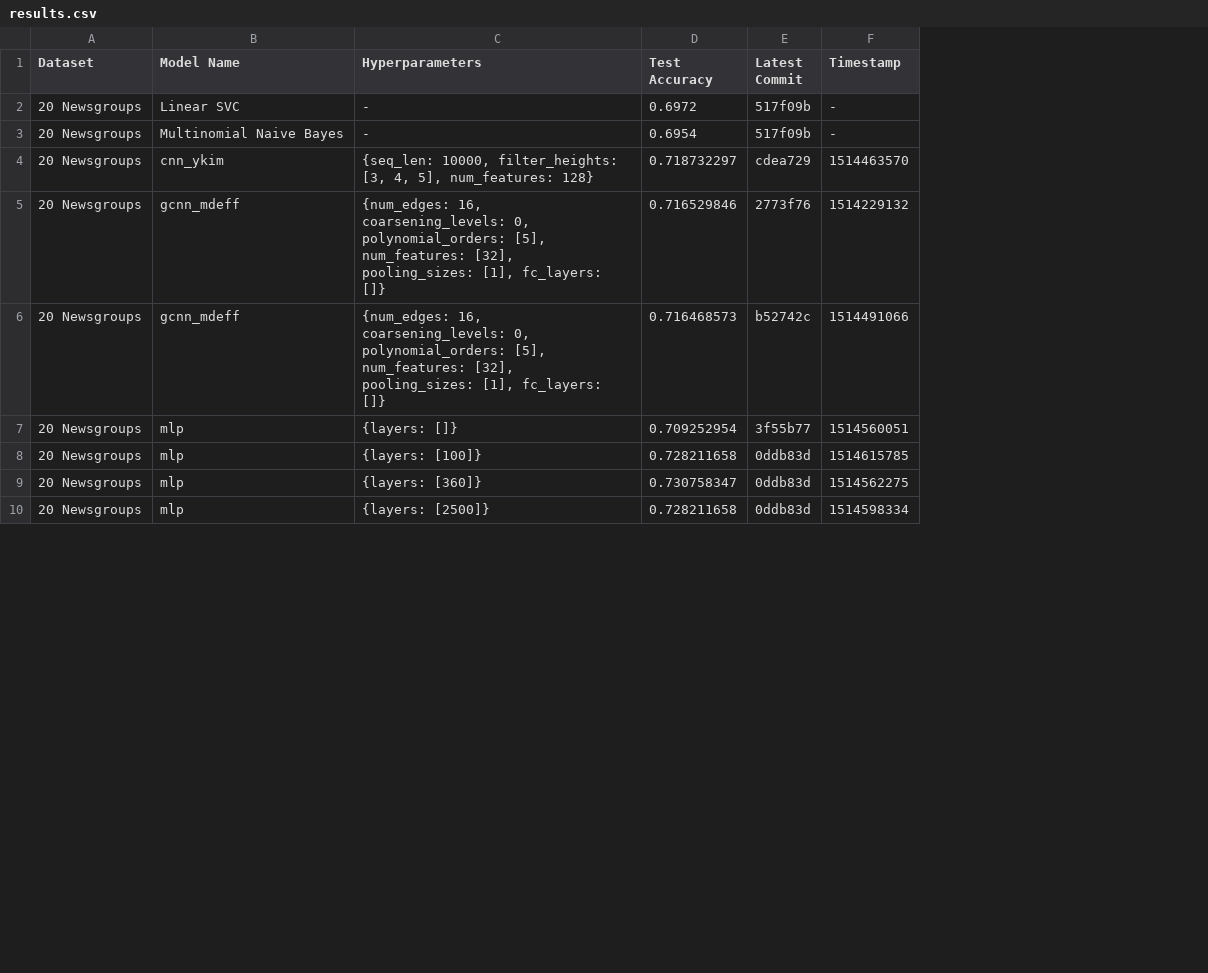
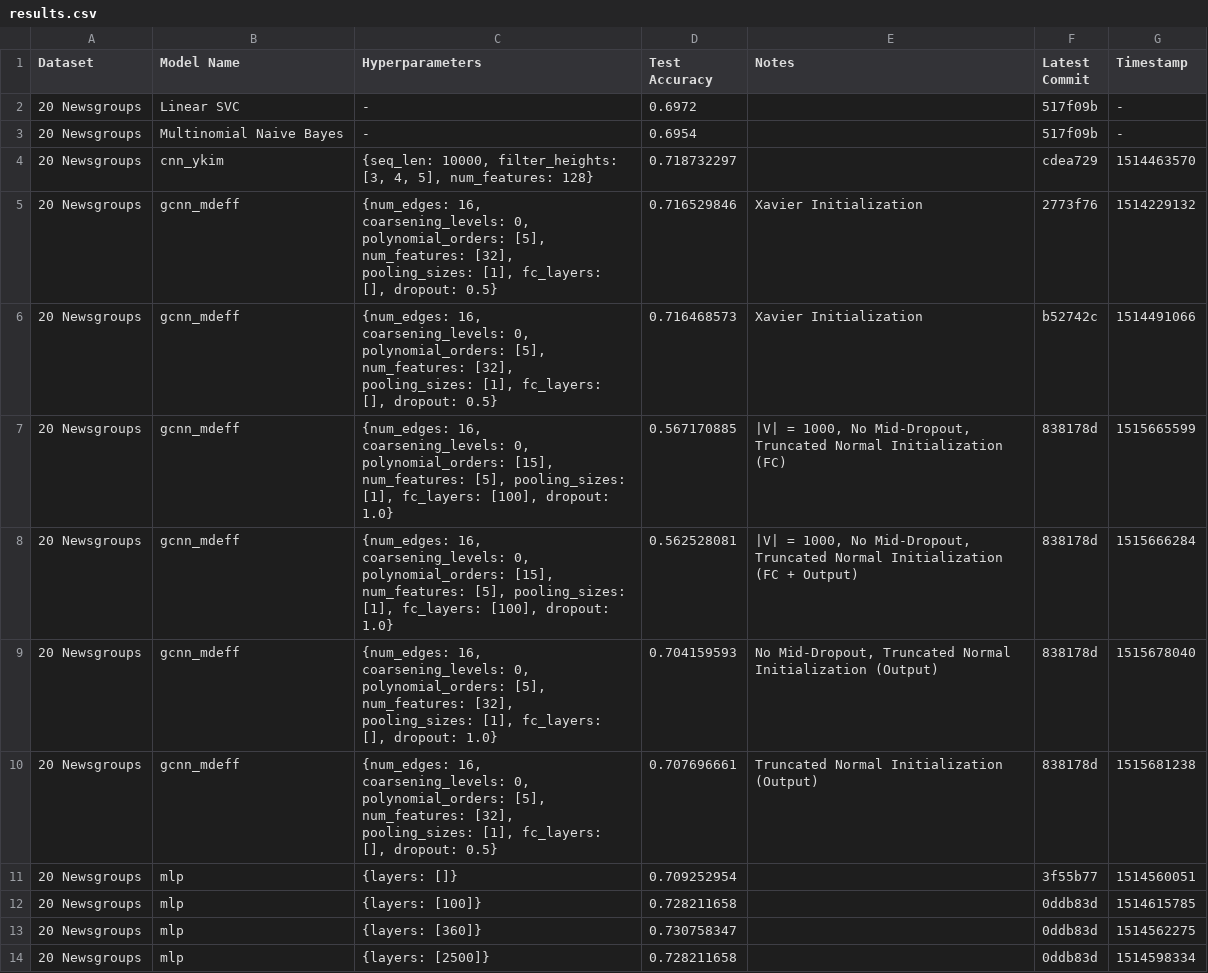
Before and after one commit to SuyashLakhotia/TextCategorization, a CSV file: results.csv, drawn as a sheet; only a part is shown; the diff names each change by its address in the sheet, - before the commit and + after, or states it on an @@ line.

Commit message:
Ran gcnn_mdeff w/ Diff. Weight Initialization

```diff
--- a/results.csv
+++ b/results.csv
+column E (Notes), rows 5-6: Xavier Initialization | Xavier Initialization
-C5:C6 (Hyperparameters): …[1], fc_layers: []}
+C5:C6 (Hyperparameters): …[1], fc_layers: [], dropout: 0.5}
+row 7: 20 Newsgroups | gcnn_mdeff | {num_edges: 16, coarsening_levels: 0, polynomial_orders: [15], num_features: [5], pooling_sizes: [1], fc_layers: [100], dropout: 1.0} | 0.567170885 | |V| = 1000, No Mid-Dropout, Truncated Normal Initialization (FC) | 838178d | 1515665599
+row 8: 20 Newsgroups | gcnn_mdeff | {num_edges: 16, coarsening_levels: 0, polynomial_orders: [15], num_features: [5], pooling_sizes: [1], fc_layers: [100], dropout: 1.0} | 0.562528081 | |V| = 1000, No Mid-Dropout, Truncated Normal Initialization (FC + Output) | 838178d | 1515666284
+row 9: 20 Newsgroups | gcnn_mdeff | {num_edges: 16, coarsening_levels: 0, polynomial_orders: [5], num_features: [32], pooling_sizes: [1], fc_layers: [], dropout: 1.0} | 0.704159593 | No Mid-Dropout, Truncated Normal Initialization (Output) | 838178d | 1515678040
+row 10: 20 Newsgroups | gcnn_mdeff | {num_edges: 16, coarsening_levels: 0, polynomial_orders: [5], num_features: [32], pooling_sizes: [1], fc_layers: [], dropout: 0.5} | 0.707696661 | Truncated Normal Initialization (Output) | 838178d | 1515681238
```
